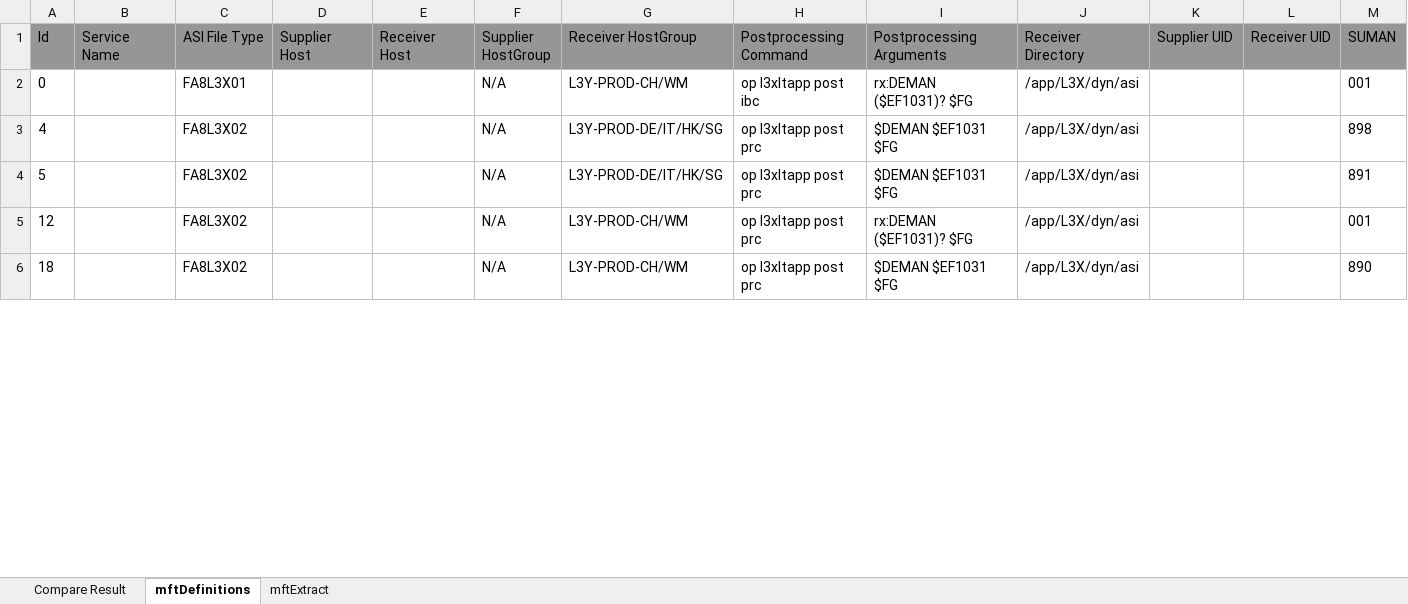
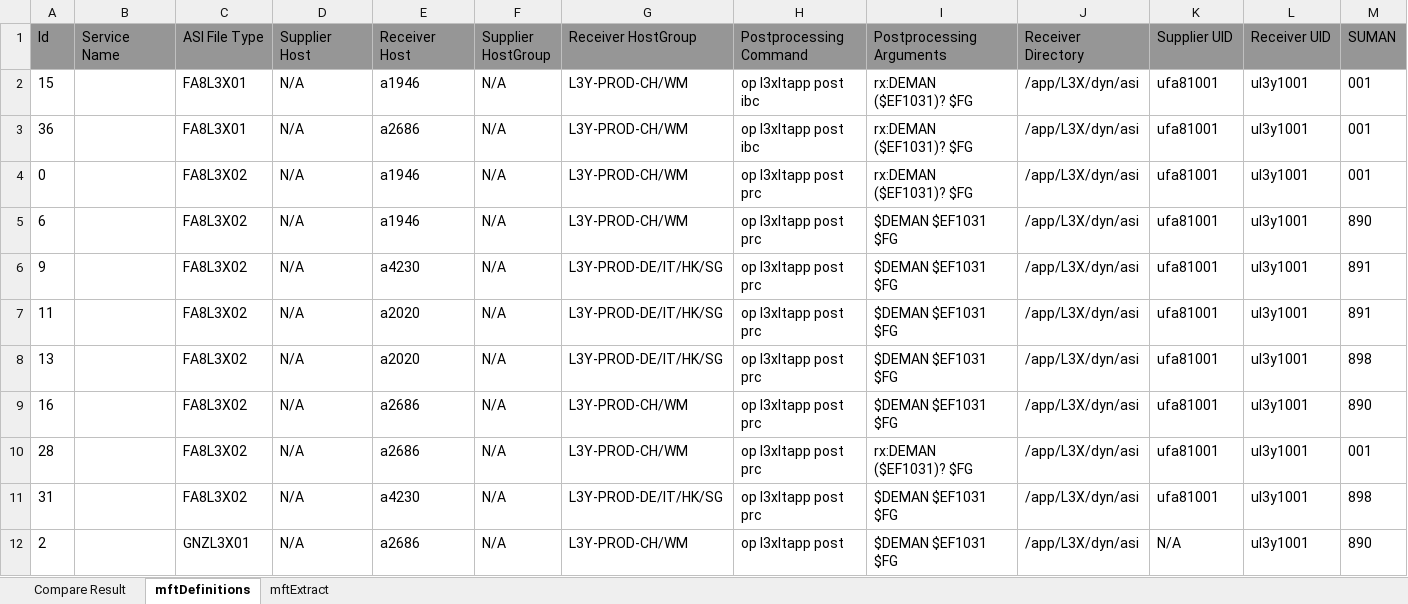
Before and after one commit to honza-toegel/tableTool, an Excel workbook: data/out/Result.xlsx, sheet mftDefinitions, drawn as a sheet; only a part is shown; values as stored, in another font and other column widths than the file's, no borders; removed rows and columns are numbered as before the commit, all else as after; rows hold the shown columns only; the diff covers the shown part only; the diff names each change by its address in the sheet, - before the commit and + after, or states it on an @@ line.

```diff
--- a/data/out/Result.xlsx (sheet mftDefinitions)
+++ b/data/out/Result.xlsx (sheet mftDefinitions)
+row 2: 15 |  | FA8L3X01 | N/A | a1946 | N/A | L3Y-PROD-CH/WM | op l3xltapp post ibc | rx:DEMAN ($EF1031)? $FG | /app/L3X/dyn/asi | ufa81001 | ul3y1001 | 001
+row 3: 36 |  | FA8L3X01 | N/A | a2686 | N/A | L3Y-PROD-CH/WM | op l3xltapp post ibc | rx:DEMAN ($EF1031)? $FG | /app/L3X/dyn/asi | ufa81001 | ul3y1001 | 001
-C4 (ASI File Type): FA8L3X01
+C4 (ASI File Type): FA8L3X02
-D4 (Supplier Host): (empty)
+D4 (Supplier Host): N/A
-E4 (Receiver Host): (empty)
+E4 (Receiver Host): a1946
-H4 (Postprocessing Command): op l3xltapp post ibc
+H4 (Postprocessing Command): op l3xltapp post prc
-K4 (Supplier UID): (empty)
+K4 (Supplier UID): ufa81001
-L4 (Receiver UID): (empty)
+L4 (Receiver UID): ul3y1001
-row 3: 4 |  | FA8L3X02 |  |  | N/A | L3Y-PROD-DE/IT/HK/SG | op l3xltapp post prc | $DEMAN $EF1031 $FG | /app/L3X/dyn/asi |  |  | 898
+row 5: 6 |  | FA8L3X02 | N/A | a1946 | N/A | L3Y-PROD-CH/WM | op l3xltapp post prc | $DEMAN $EF1031 $FG | /app/L3X/dyn/asi | ufa81001 | ul3y1001 | 890
-A6 (Id): 5
+A6 (Id): 9
-D6 (Supplier Host): (empty)
+D6 (Supplier Host): N/A
-E6 (Receiver Host): (empty)
+E6 (Receiver Host): a4230
-K6 (Supplier UID): (empty)
+K6 (Supplier UID): ufa81001
-L6 (Receiver UID): (empty)
+L6 (Receiver UID): ul3y1001
+row 7: 11 |  | FA8L3X02 | N/A | a2020 | N/A | L3Y-PROD-DE/IT/HK/SG | op l3xltapp post prc | $DEMAN $EF1031 $FG | /app/L3X/dyn/asi | ufa81001 | ul3y1001 | 891
+row 8: 13 |  | FA8L3X02 | N/A | a2020 | N/A | L3Y-PROD-DE/IT/HK/SG | op l3xltapp post prc | $DEMAN $EF1031 $FG | /app/L3X/dyn/asi | ufa81001 | ul3y1001 | 898
+row 9: 16 |  | FA8L3X02 | N/A | a2686 | N/A | L3Y-PROD-CH/WM | op l3xltapp post prc | $DEMAN $EF1031 $FG | /app/L3X/dyn/asi | ufa81001 | ul3y1001 | 890
-A10 (Id): 12
+A10 (Id): 28
-D10 (Supplier Host): (empty)
+D10 (Supplier Host): N/A
-E10 (Receiver Host): (empty)
+E10 (Receiver Host): a2686
-K10 (Supplier UID): (empty)
+K10 (Supplier UID): ufa81001
-L10 (Receiver UID): (empty)
+L10 (Receiver UID): ul3y1001
+row 11: 31 |  | FA8L3X02 | N/A | a4230 | N/A | L3Y-PROD-DE/IT/HK/SG | op l3xltapp post prc | $DEMAN $EF1031 $FG | /app/L3X/dyn/asi | ufa81001 | ul3y1001 | 898
-A12 (Id): 18
+A12 (Id): 2
-C12 (ASI File Type): FA8L3X02
+C12 (ASI File Type): GNZL3X01
-D12 (Supplier Host): (empty)
+D12 (Supplier Host): N/A
-E12 (Receiver Host): (empty)
+E12 (Receiver Host): a2686
-H12 (Postprocessing Command): op l3xltapp post prc
+H12 (Postprocessing Command): op l3xltapp post
-K12 (Supplier UID): (empty)
+K12 (Supplier UID): N/A
-L12 (Receiver UID): (empty)
+L12 (Receiver UID): ul3y1001
```
Also changed, not shown: 15 added rows, 3 removed rows and 63 edited cells elsewhere in this sheet, sheet Compare Result, data/in/MiddlewareConfigTableDefinition.xlsx, 2 other files.
